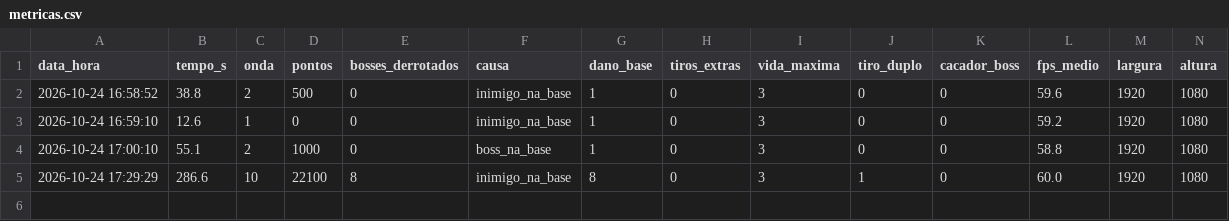
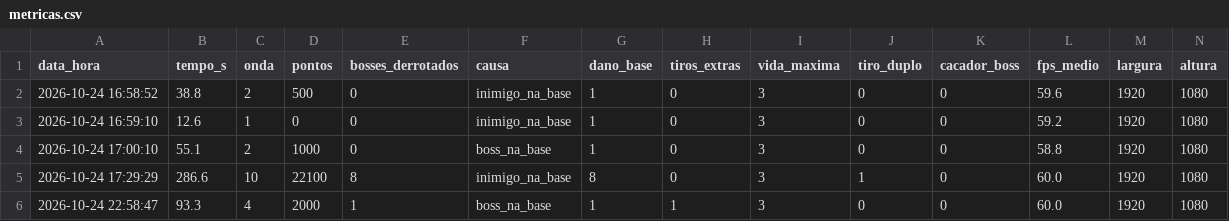
Before and after one commit to Hyudee/Papa-s-Tia-Bete-, a CSV file: Jogo/metricas.csv, drawn as a sheet.

```diff
--- a/Jogo/metricas.csv
+++ b/Jogo/metricas.csv
@@ -5 +5,2 @@ data_hora,tempo_s,onda,pontos,bosses_derrotados,causa,dano_base,tiros_extras,vid
 2026-10-24 17:29:29,286.6,10,22100,8,inimigo_na_base,8,0,3,1,0,60.0,1920,1080
+2026-10-24 22:58:47,93.3,4,2000,1,boss_na_base,1,1,3,0,0,60.0,1920,1080
```
Also changed, not shown: 7 other files.
